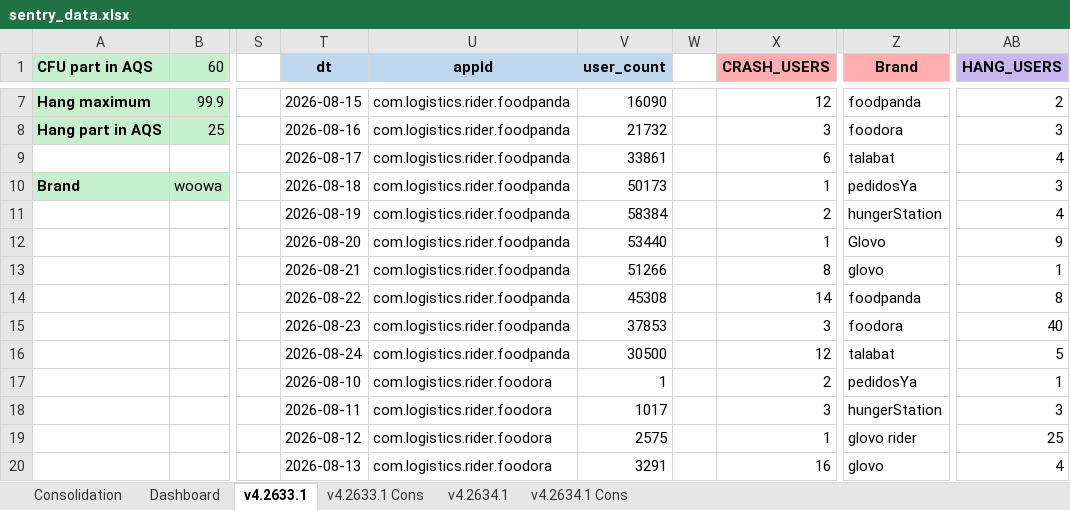
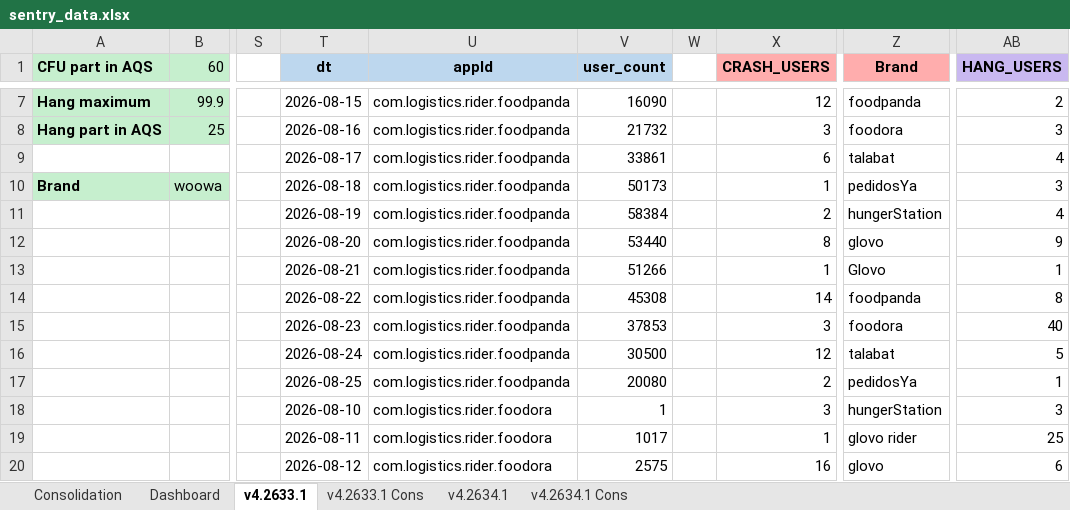
Before and after one commit to shilpa-bansal0401/rider-app-ios-reliability-dashboard, an Excel workbook: consolidation_report/sentry_data.xlsx, sheet v4.2633.1, drawn as a sheet; only a part is shown, gaps mark what is left out; values as stored, in another font and other column widths than the file's, no borders; the diff covers the shown part only; the diff names each change by its address in the sheet, - before the commit and + after, or states it on an @@ line.

```diff
--- a/consolidation_report/sentry_data.xlsx (sheet v4.2633.1)
+++ b/consolidation_report/sentry_data.xlsx (sheet v4.2633.1)
-X12 (CRASH_USERS): 1
+X12 (CRASH_USERS): 8
-Z12 (Brand): Glovo
+Z12 (Brand): glovo
-X13 (CRASH_USERS): 8
+X13 (CRASH_USERS): 1
-Z13 (Brand): glovo
+Z13 (Brand): Glovo
-T17 (dt): 2026-08-10
+T17 (dt): 2026-08-25
-U17 (appId): com.logistics.rider.foodora
+U17 (appId): com.logistics.rider.foodpanda
-V17 (user_count): 1
+V17 (user_count): 20080
-T18 (dt): 2026-08-11
+T18 (dt): 2026-08-10
-V18 (user_count): 1017
+V18 (user_count): 1
-T19 (dt): 2026-08-12
+T19 (dt): 2026-08-11
-V19 (user_count): 2575
+V19 (user_count): 1017
-T20 (dt): 2026-08-13
+T20 (dt): 2026-08-12
-V20 (user_count): 3291
+V20 (user_count): 2575
-AB20 (HANG_USERS): 4
+AB20 (HANG_USERS): 6
```
Also changed, not shown: other rows of this sheet, sheet Dashboard, sheet v4.2634.1, sheet Consolidation, hidden cells, 3 other files.
